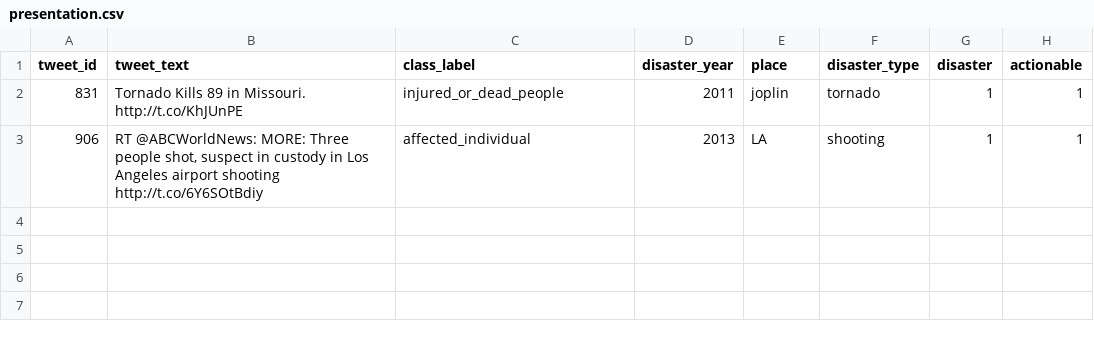
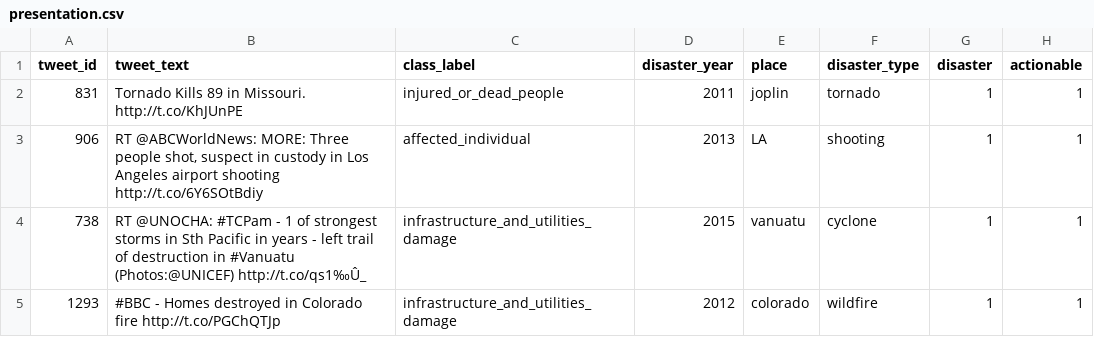
Before and after one commit to jbach-dev/tweetapp, a CSV file: data_streamlit/presentation.csv, drawn as a sheet; the diff names each change by its address in the sheet, - before the commit and + after, or states it on an @@ line.

Commit message:
app

```diff
--- a/data_streamlit/presentation.csv
+++ b/data_streamlit/presentation.csv
+row 4: 738 | RT @UNOCHA: #TCPam - 1 of strongest storms in Sth Pacific in years - left trail of destruction in #Vanuatu (Photos:@UNICEF) http://t.co/qs1‰Û_ | infrastructure_and_utilities_damage | 2015 | vanuatu | cyclone | 1 | 1
+row 5: 1293 | #BBC - Homes destroyed in Colorado fire http://t.co/PGChQTJp | infrastructure_and_utilities_damage | 2012 | colorado | wildfire | 1 | 1
```
